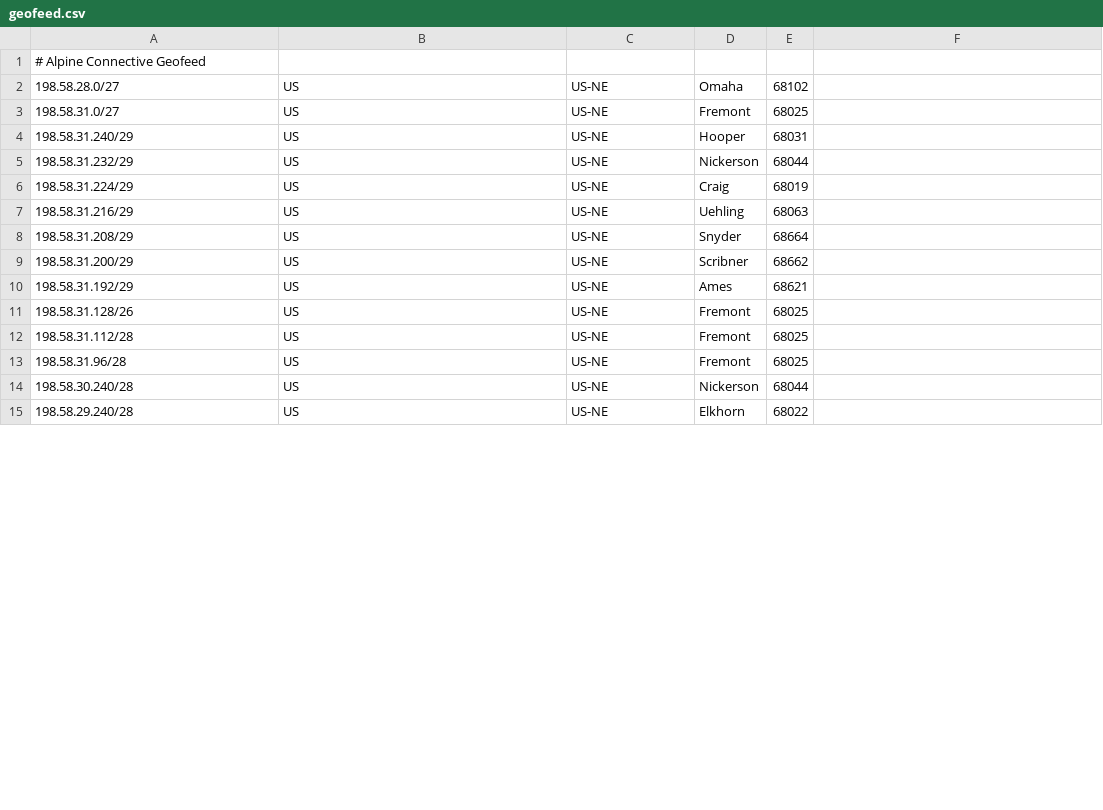
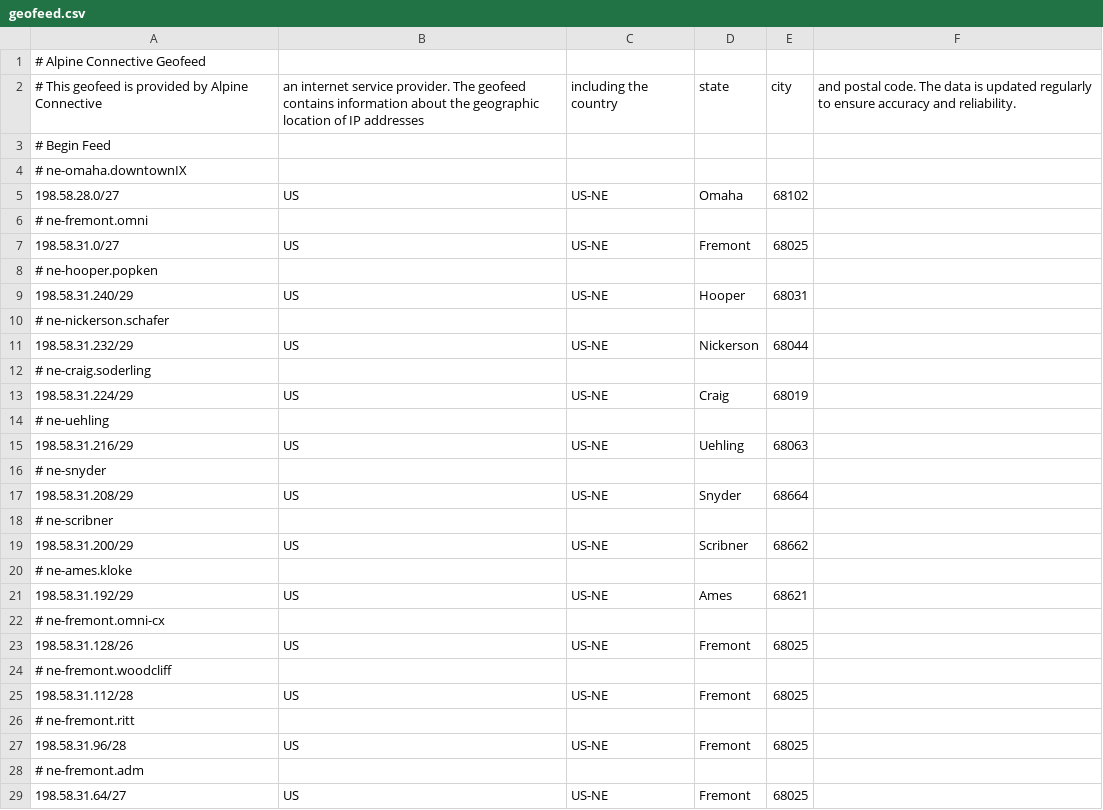
Before and after one commit to ChaosEnclave/geofeed, a CSV file: geofeed.csv, drawn as a sheet; only a part is shown; the shorter side is filled out with more unchanged rows; the diff covers the shown part only; the diff names each change by its address in the sheet, - before the commit and + after, or states it on an @@ line.

Commit message:
full list commit

```diff
--- a/geofeed.csv
+++ b/geofeed.csv
+row 2: # This geofeed is provided by Alpine Connective | an internet service provider. The geofeed contains information about the geographic location of IP addresses | including the country | state | city | and postal code. The data is updated regularly to ensure accuracy and reliability.
+row 3: # Begin Feed
+row 4: # ne-omaha.downtownIX
+row 6: # ne-fremont.omni
+row 8: # ne-hooper.popken
+row 10: # ne-nickerson.schafer
+row 12: # ne-craig.soderling
+row 14: # ne-uehling
+row 16: # ne-snyder
+row 18: # ne-scribner
+row 20: # ne-ames.kloke
+row 22: # ne-fremont.omni-cx
+row 24: # ne-fremont.woodcliff
+row 26: # ne-fremont.ritt
+row 28: # ne-fremont.adm
+row 29: 198.58.31.64/27 | US | US-NE | Fremont | 68025
```
Also changed, not shown: 28 added rows and 2 edited cells elsewhere in this file.
